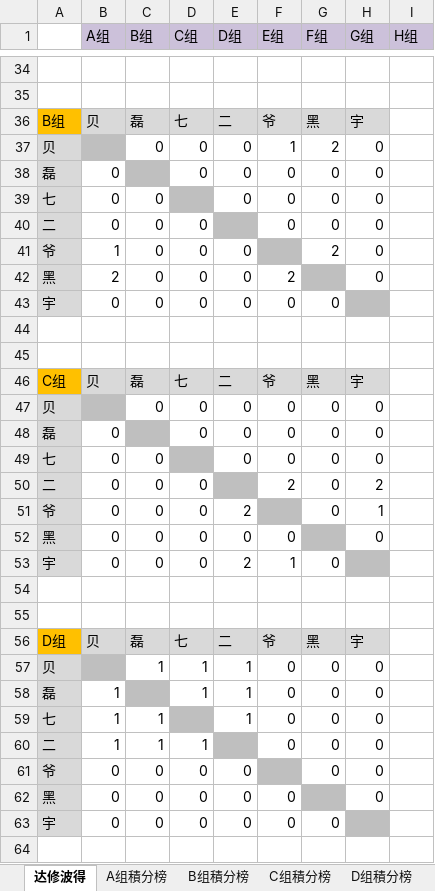
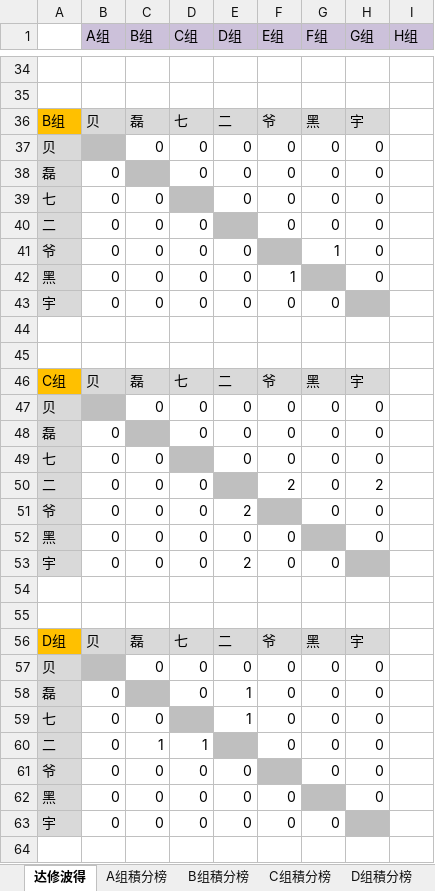
Before and after one commit to yarksee/ISCPrimierLeague, an Excel workbook: 世界杯.xlsm, sheet 达修波得, drawn as a sheet; only a part is shown, gaps mark what is left out; values as stored, in another font and other column widths than the file's, no borders; conditional formats not drawn; the diff covers the shown part only; the diff names each change by its address in the sheet, - before the commit and + after, or states it on an @@ line.

```diff
--- a/世界杯.xlsm (sheet 达修波得)
+++ b/世界杯.xlsm (sheet 达修波得)
-F37 (E组): 1
+F37 (E组): 0
-G37 (F组): 2
+G37 (F组): 0
-B41 (A组): 1
+B41 (A组): 0
-G41 (F组): 2
+G41 (F组): 1
-B42 (A组): 2
+B42 (A组): 0
-F42 (E组): 2
+F42 (E组): 1
-H51 (G组): 1
+H51 (G组): 0
-F53 (E组): 1
+F53 (E组): 0
-C57 (B组): 1
+C57 (B组): 0
-D57:D58 (C组): 1
+D57:D58 (C组): 0
-E57 (D组): 1
+E57 (D组): 0
-B58:B60 (A组): 1
+B58:B60 (A组): 0
-C59 (B组): 1
+C59 (B组): 0
```
Also changed, not shown: 28 added rows, 3 removed rows, 38 edited cells and cell formats elsewhere in this sheet, sheet B组積分榜, sheet D组積分榜, sheet F组積分榜, sheet E组積分榜, sheet A组積分榜, sheet D组, 8 more sheets.
